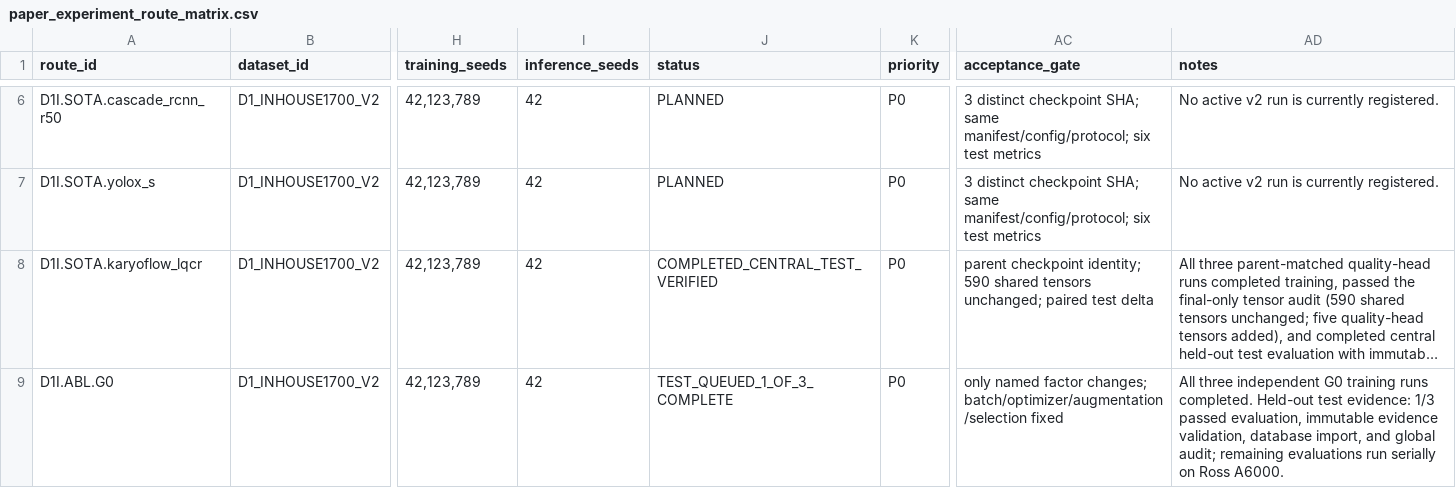
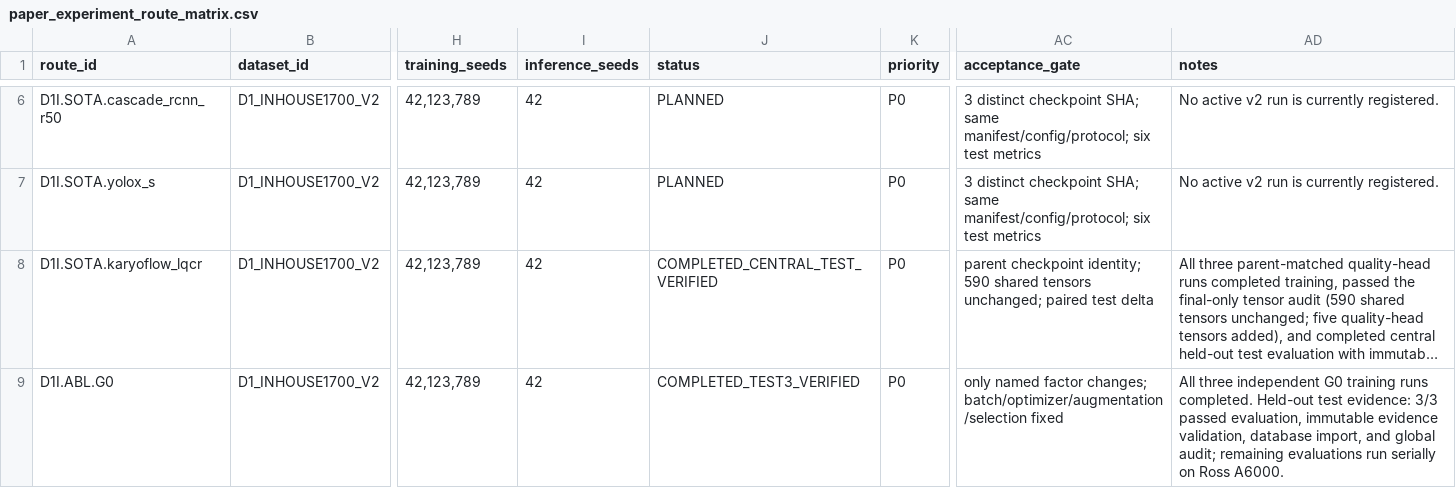
Before and after one commit to Einspanner123/chromosome-kd, a CSV file: tools/experiment_db/exports/paper_experiment_route_matrix.csv, drawn as a sheet; only a part is shown, gaps mark what is left out; long unchanged cells end in …; the diff covers the shown part only; the diff names each change by its address in the sheet, - before the commit and + after, or states it on an @@ line.

Commit message:
record evidence for d1-test-g1-seed789-ross

```diff
--- a/tools/experiment_db/exports/paper_experiment_route_matrix.csv
+++ b/tools/experiment_db/exports/paper_experiment_route_matrix.csv
-J9 (status): TEST_QUEUED_1_OF_3_COMPLETE
+J9 (status): COMPLETED_TEST3_VERIFIED
-AD9 (notes): …test evidence: 1/3 passed evaluation,…
+AD9 (notes): …test evidence: 3/3 passed evaluation,…
```
Also changed, not shown: 4 edited cells elsewhere in this file, 3 other files.
